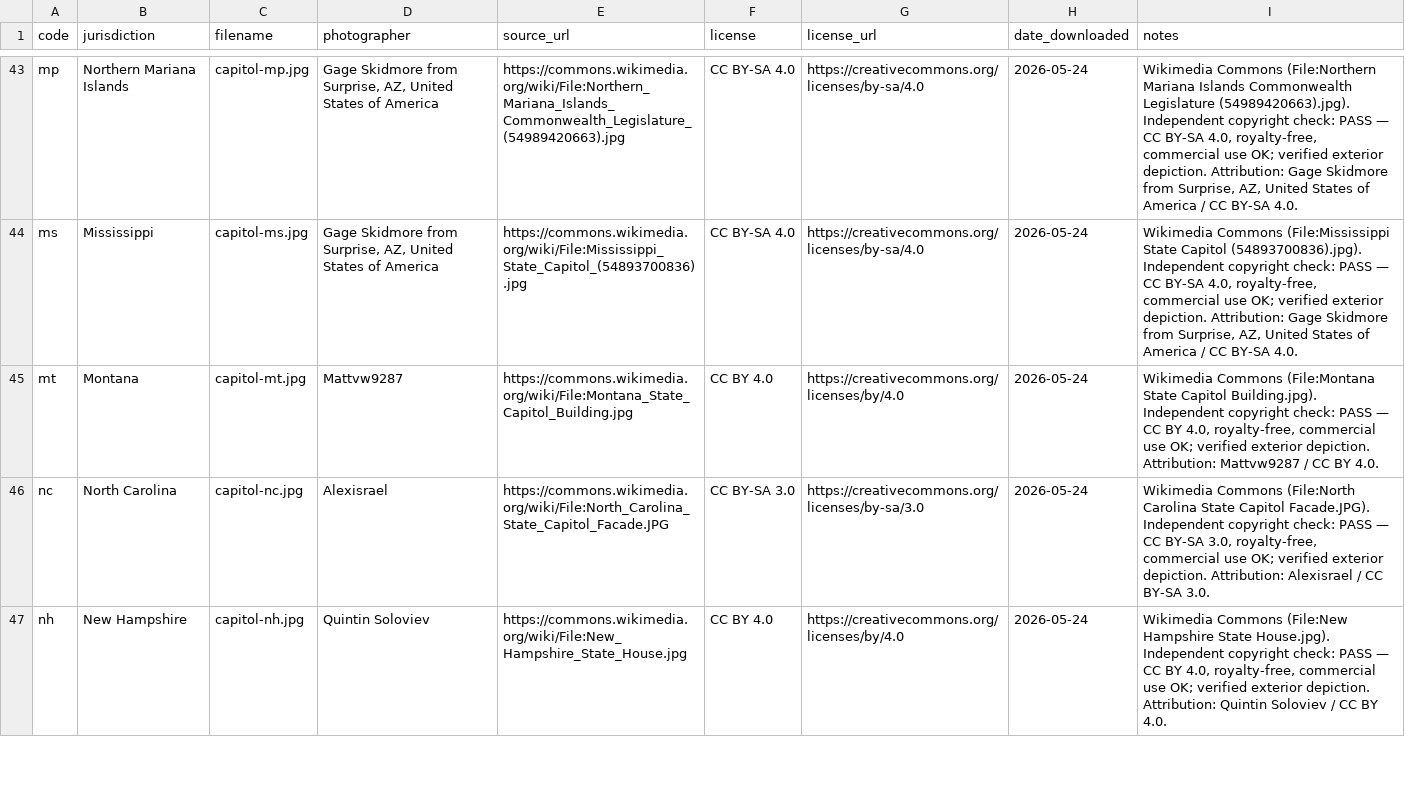
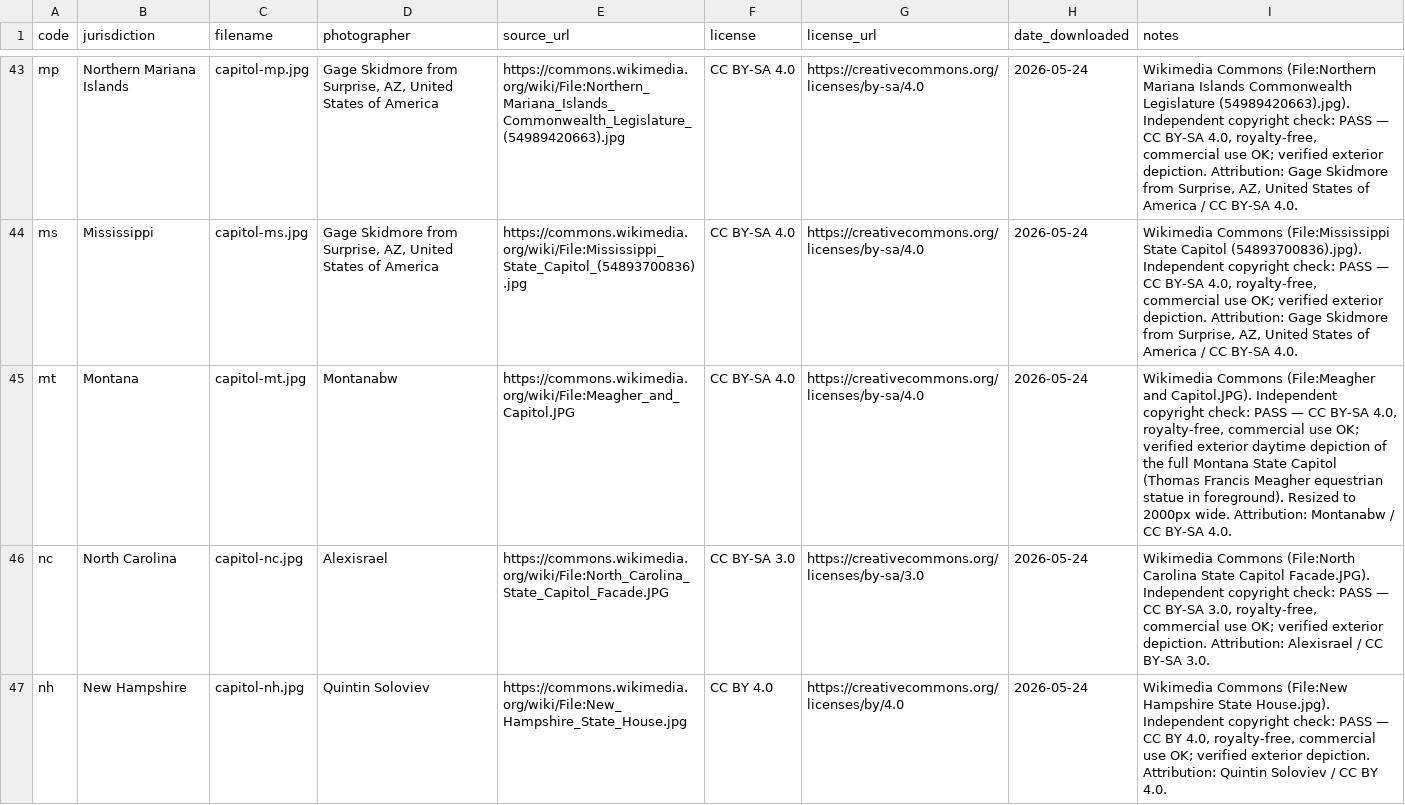
Before and after one commit to jamesatpgp/pg-prevention-site, a CSV file: src/data/capitol-images.csv, drawn as a sheet; only a part is shown, gaps mark what is left out.

```diff
--- a/src/data/capitol-images.csv
+++ b/src/data/capitol-images.csv
@@ -44,3 +44,3 @@ code,jurisdiction,filename,photographer,source_url,license,license_url,date_down
 "ms","Mississippi","capitol-ms.jpg","Gage Skidmore from Surprise, AZ, United States of America","https://commons.wikimedia.org/wiki/File:Mississippi_State_Capitol_(54893700836).jpg","CC BY-SA 4.0","https://creativecommons.org/licenses/by-sa/4.0","2026-05-24","Wikimedia Commons (File:Mississippi State Capitol (54893700836).jpg). Independent copyright check: PASS — CC BY-SA 4.0, royalty-free, commercial use OK; verified exterior depiction. Attribution: Gage Skidmore from Surprise, AZ, United States of America / CC BY-SA 4.0."
-"mt","Montana","capitol-mt.jpg","Mattvw9287","https://commons.wikimedia.org/wiki/File:Montana_State_Capitol_Building.jpg","CC BY 4.0","https://creativecommons.org/licenses/by/4.0","2026-05-24","Wikimedia Commons (File:Montana State Capitol Building.jpg). Independent copyright check: PASS — CC BY 4.0, royalty-free, commercial use OK; verified exterior depiction. Attribution: Mattvw9287 / CC BY 4.0."
+"mt","Montana","capitol-mt.jpg","Montanabw","https://commons.wikimedia.org/wiki/File:Meagher_and_Capitol.JPG","CC BY-SA 4.0","https://creativecommons.org/licenses/by-sa/4.0","2026-05-24","Wikimedia Commons (File:Meagher and Capitol.JPG). Independent copyright check: PASS — CC BY-SA 4.0, royalty-free, commercial use OK; verified exterior daytime depiction of the full Montana State Capitol (Thomas Francis Meagher equestrian statue in foreground). Resized to 2000px wide. Attribution: Montanabw / CC BY-SA 4.0."
 "nc","North Carolina","capitol-nc.jpg","Alexisrael","https://commons.wikimedia.org/wiki/File:North_Carolina_State_Capitol_Facade.JPG","CC BY-SA 3.0","https://creativecommons.org/licenses/by-sa/3.0","2026-05-24","Wikimedia Commons (File:North Carolina State Capitol Facade.JPG). Independent copyright check: PASS — CC BY-SA 3.0, royalty-free, commercial use OK; verified exterior depiction. Attribution: Alexisrael / CC BY-SA 3.0."
```
Also changed, not shown: 1 other file.
